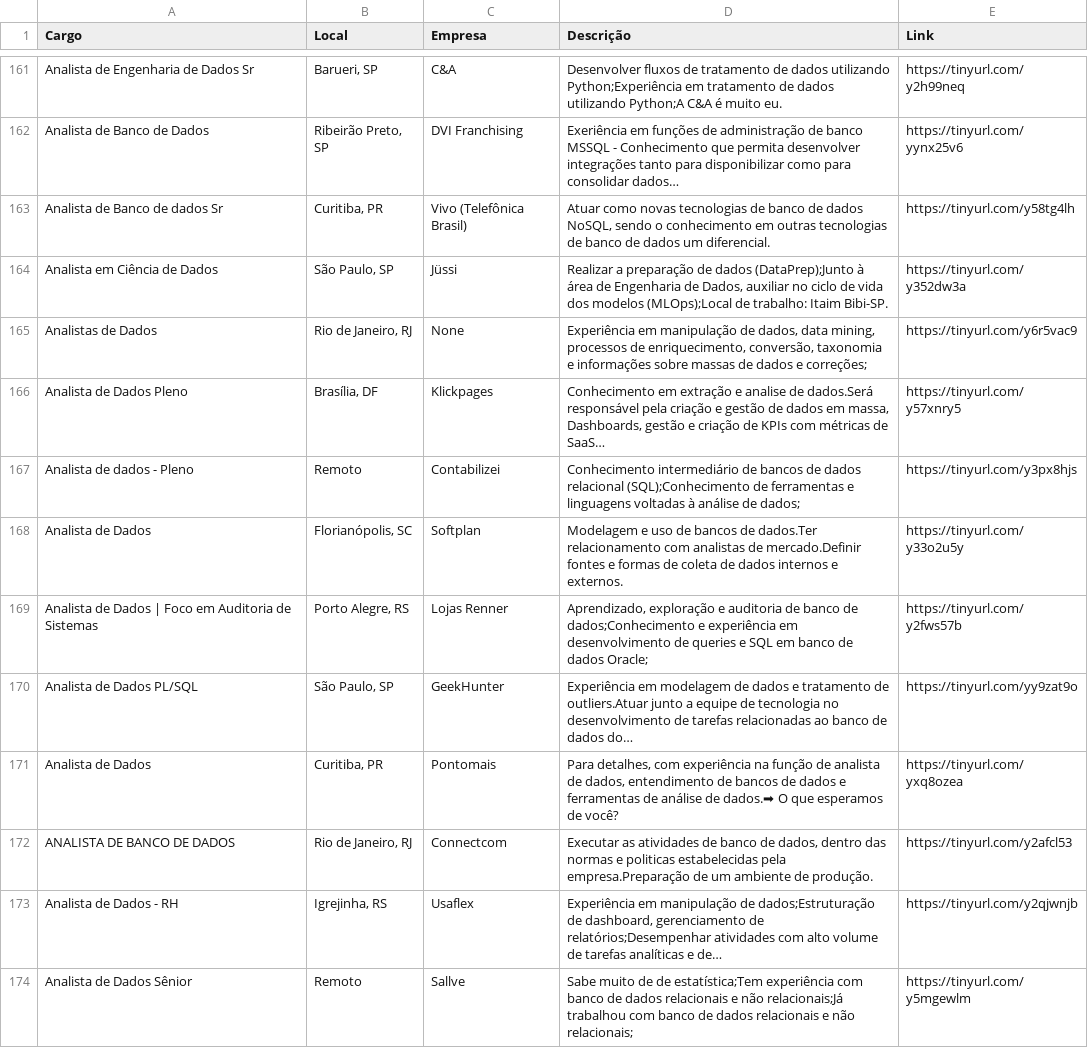
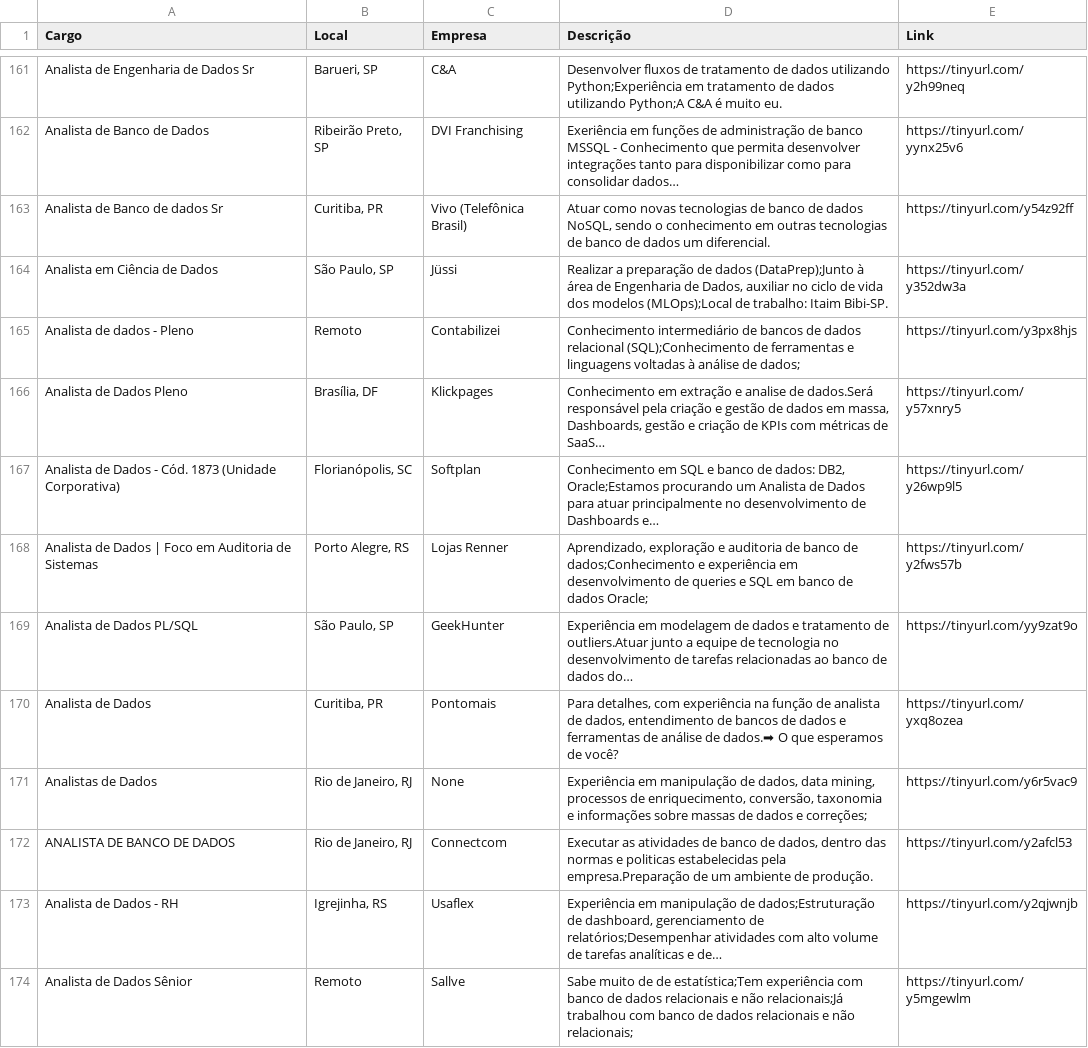
Before and after one commit to silviolima07/App-Indeed, a CSV file: CSV/indeed_Analista_de_dados.csv, drawn as a sheet; only a part is shown, gaps mark what is left out; addresses are those after the commit; the diff covers the shown part only; the diff names each change by its address in the sheet, - before the commit and + after, or states it on an @@ line.

```diff
--- a/CSV/indeed_Analista_de_dados.csv
+++ b/CSV/indeed_Analista_de_dados.csv
-E163 (Link): https://tinyurl.com/y58tg4lh
+E163 (Link): https://tinyurl.com/y54z92ff
@@ row 167 moved to row 165: Analista de dados - Pleno @@
-A167 (Cargo): Analista de Dados
+A167 (Cargo): Analista de Dados - Cód. 1873 (Unidade Corporativa)
-D167 (Descrição): Modelagem e uso de bancos de dados.Ter relacionamento com analistas de mercado.Definir fontes e formas de coleta de dados internos e externos.
+D167 (Descrição): Conhecimento em SQL e banco de dados: DB2, Oracle;Estamos procurando um Analista de Dados para atuar principalmente no desenvolvimento de Dashboards e…
-E167 (Link): https://tinyurl.com/y33o2u5y
+E167 (Link): https://tinyurl.com/y26wp9l5
@@ row 165 moved to row 171: Analistas de Dados @@
```
Also changed, not shown: 5 added rows, 6 removed rows, 18 moved rows and 14 edited cells elsewhere in this file, 1 other file.
